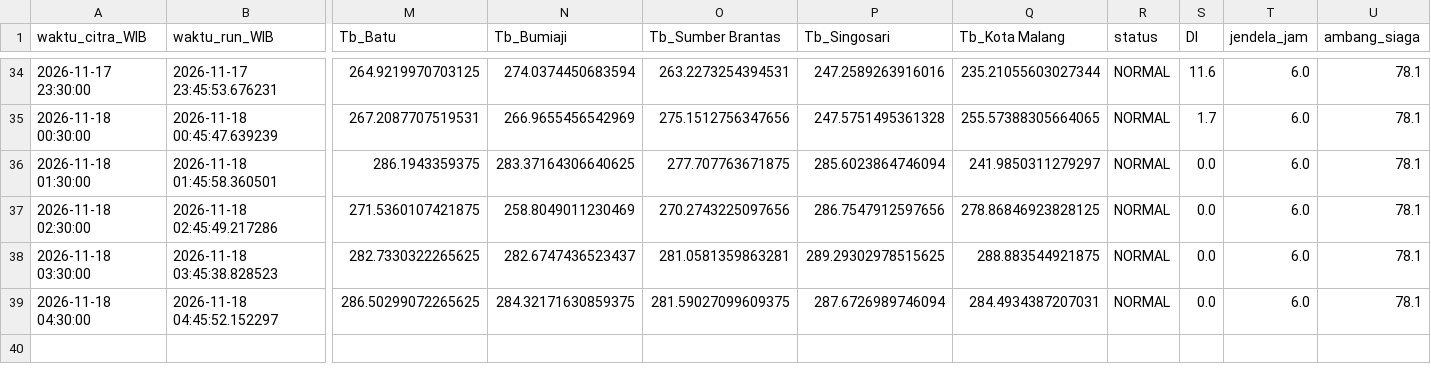
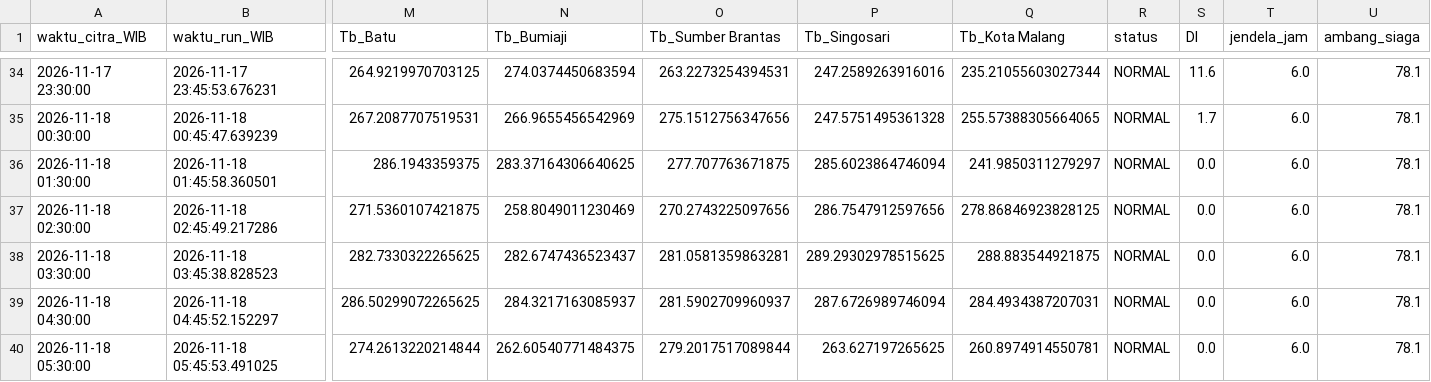
Before and after one commit to bagus2018/pantau-awan-batu, a CSV file: output/log_cek_himawari_batu.csv, drawn as a sheet; only a part is shown, gaps mark what is left out; rows hold the shown columns only; the diff names each change by its address in the sheet, - before the commit and + after, or states it on an @@ line.

```diff
--- a/output/log_cek_himawari_batu.csv
+++ b/output/log_cek_himawari_batu.csv
-N39 (Tb_Bumiaji): 284.32171630859375
+N39 (Tb_Bumiaji): 284.3217163085937
-O39 (Tb_Sumber Brantas): 281.59027099609375
+O39 (Tb_Sumber Brantas): 281.5902709960937
+row 40: 2026-11-18 05:30:00 | 2026-11-18 05:45:53.491025 | 274.2613220214844 | 262.60540771484375 | 279.2017517089844 | 263.627197265625 | 260.8974914550781 | NORMAL | 0.0 | 6.0 | 78.1
```
Also changed, not shown: output/LATEST_banding_historis.csv, output/LATEST_deret_awan.csv, 4 other files.
